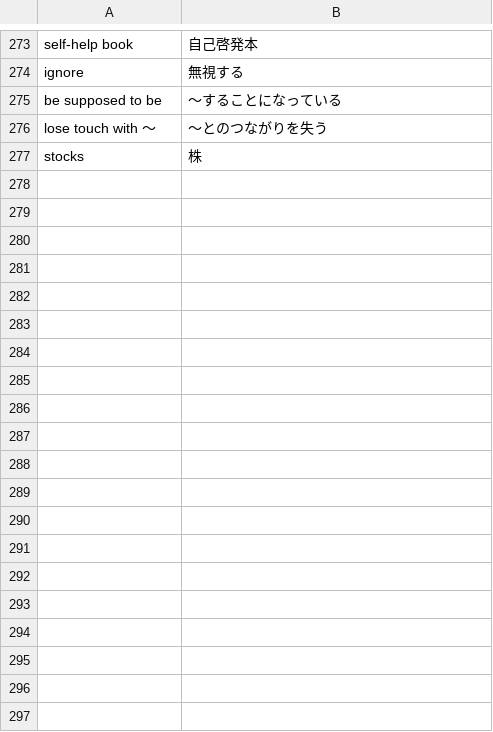
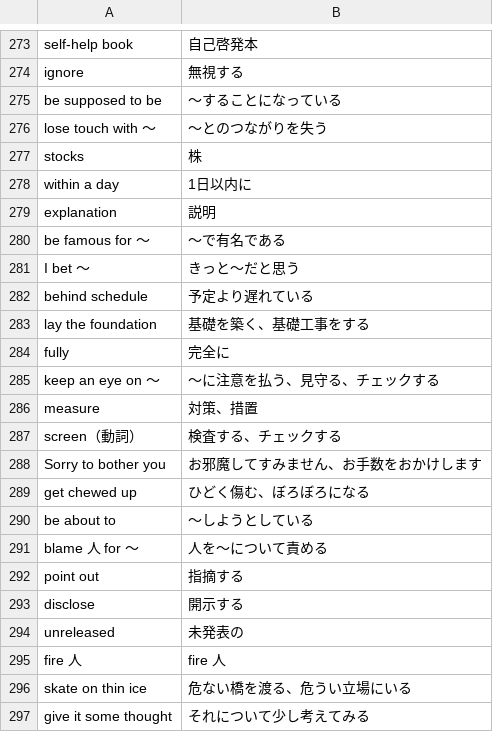
Before and after one commit to reichii2525/my-english-quiz, a CSV file: 英単語 - シート1.csv, drawn as a sheet; only a part is shown, gaps mark what is left out; the diff covers the shown part only; the diff names each change by its address in the sheet, - before the commit and + after, or states it on an @@ line.

Commit message:
Add files via upload

```diff
--- a/英単語 - シート1.csv
+++ b/英単語 - シート1.csv
+row 278: within a day | 1日以内に
+row 279: explanation | 説明
+row 280: be famous for ～ | ～で有名である
+row 281: I bet ～ | きっと～だと思う
+row 282: behind schedule | 予定より遅れている
+row 283: lay the foundation | 基礎を築く、基礎工事をする
+row 284: fully | 完全に
+row 285: keep an eye on ～ | ～に注意を払う、見守る、チェックする
+row 286: measure | 対策、措置
+row 287: screen（動詞） | 検査する、チェックする
+row 288: Sorry to bother you | お邪魔してすみません、お手数をおかけします
+row 289: get chewed up | ひどく傷む、ぼろぼろになる
+row 290: be about to | ～しようとしている
+row 291: blame 人 for ～ | 人を～について責める
+row 292: point out | 指摘する
+row 293: disclose | 開示する
+row 294: unreleased | 未発表の
+row 295: fire 人 | fire 人
+row 296: skate on thin ice | 危ない橋を渡る、危うい立場にいる
+row 297: give it some thought | それについて少し考えてみる
```
Also changed, not shown: 9 added rows elsewhere in this file.
